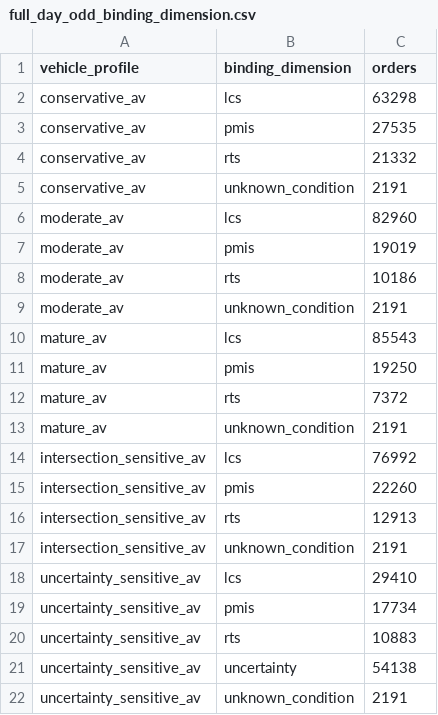
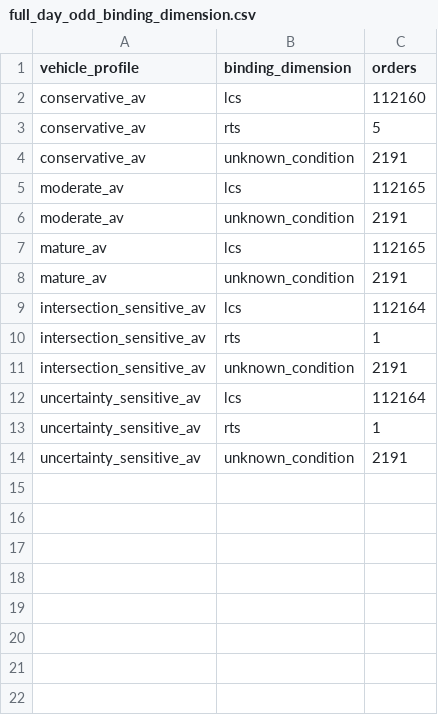
Before and after one commit to RogerRuben/trage_version_stage0-3, a CSV file: stage4/docs/results/full_day_odd_binding_dimension.csv, drawn as a sheet.

```diff
--- a/stage4/docs/results/full_day_odd_binding_dimension.csv
+++ b/stage4/docs/results/full_day_odd_binding_dimension.csv
@@ -1,22 +1,14 @@
 vehicle_profile,binding_dimension,orders
-conservative_av,lcs,63298
-conservative_av,pmis,27535
-conservative_av,rts,21332
+conservative_av,lcs,112160
+conservative_av,rts,5
 conservative_av,unknown_condition,2191
-moderate_av,lcs,82960
-moderate_av,pmis,19019
-moderate_av,rts,10186
+moderate_av,lcs,112165
 moderate_av,unknown_condition,2191
-mature_av,lcs,85543
-mature_av,pmis,19250
-mature_av,rts,7372
+mature_av,lcs,112165
 mature_av,unknown_condition,2191
-intersection_sensitive_av,lcs,76992
-intersection_sensitive_av,pmis,22260
-intersection_sensitive_av,rts,12913
+intersection_sensitive_av,lcs,112164
+intersection_sensitive_av,rts,1
 intersection_sensitive_av,unknown_condition,2191
-uncertainty_sensitive_av,lcs,29410
-uncertainty_sensitive_av,pmis,17734
-uncertainty_sensitive_av,rts,10883
-uncertainty_sensitive_av,uncertainty,54138
+uncertainty_sensitive_av,lcs,112164
+uncertainty_sensitive_av,rts,1
 uncertainty_sensitive_av,unknown_condition,2191
```
Also changed, not shown: stage4/docs/results/decoupled_dispatch_summary.csv, stage4/docs/results/full_day_odd_infeasibility_decomposition.csv, 18 other files.
